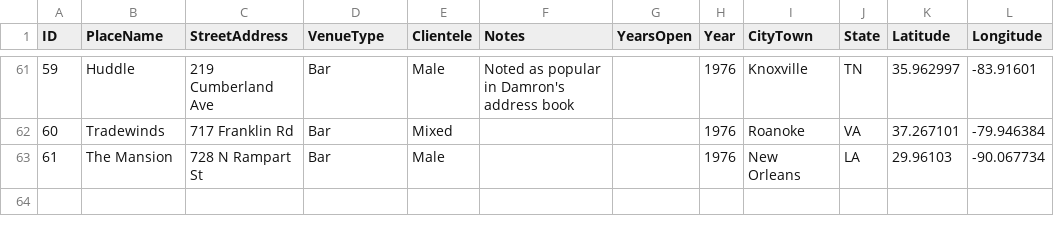
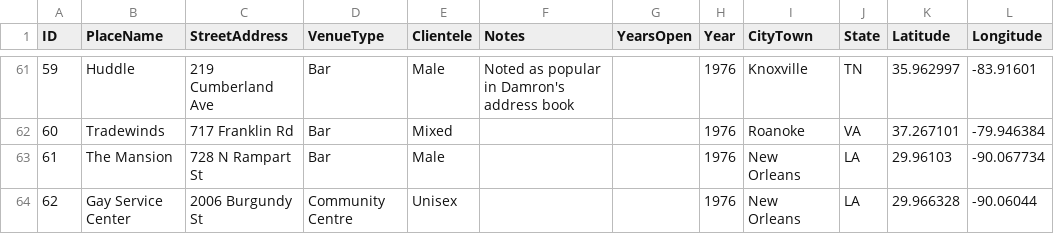
Before and after one commit to lk-345/Queer-Worldmaking, a CSV file: GeocodedDataset/Dataset_1976.csv, drawn as a sheet; only a part is shown, gaps mark what is left out.

Commit message:
Update Dataset_1976.csv

```diff
--- a/GeocodedDataset/Dataset_1976.csv
+++ b/GeocodedDataset/Dataset_1976.csv
@@ -63 +63,2 @@
 61,The Mansion,728 N Rampart St,Bar,Male,,,1976,New Orleans,LA,29.96103,-90.067734
+62,Gay Service Center,2006 Burgundy St,Community Centre,Unisex,,,1976,New Orleans,LA,29.966328,-90.06044
```
